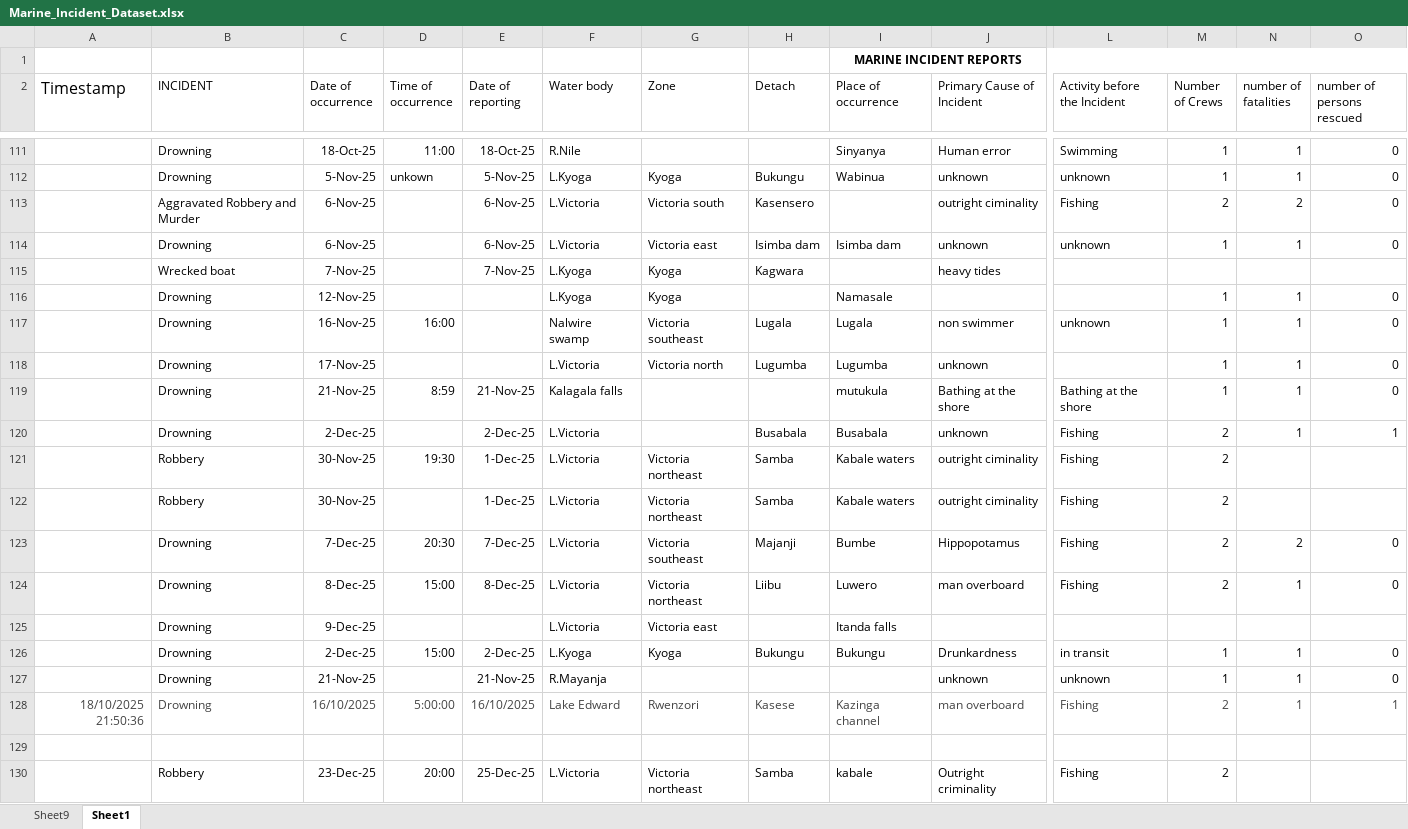
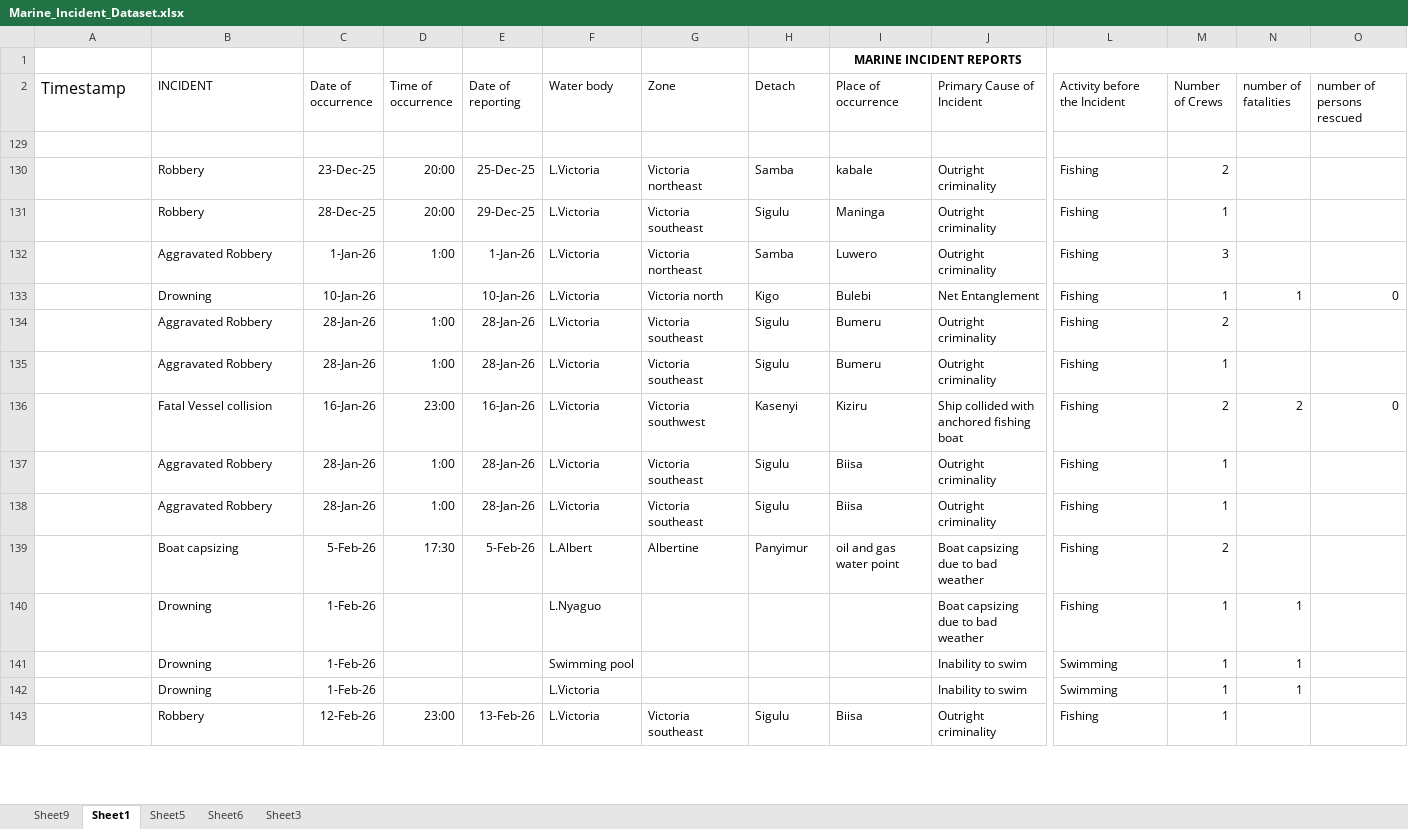
Before and after one commit to Kagimu-431/MARINE-NEW, an Excel workbook: Marine_Incident_Dataset.xlsx, sheet Sheet1, drawn as a sheet; only a part is shown, gaps mark what is left out; the shorter side is filled out with more unchanged rows; values as stored, in another font and other column widths than the file's, no borders; removed rows and columns are numbered as before the commit, all else as after; rows hold the shown columns only; the diff covers the shown part only; the diff names each change by its address in the sheet, - before the commit and + after, or states it on an @@ line.

```diff
--- a/Marine_Incident_Dataset.xlsx (sheet Sheet1)
+++ b/Marine_Incident_Dataset.xlsx (sheet Sheet1)
+sheet tab: Sheet5
+sheet tab: Sheet6
+sheet tab: Sheet3
@@ row 111 hidden:  | Drowning | 18-Oct-25 | 11:00 | 18-Oct-25 | R.Nile |  |  | Sinyanya | Human error | Swimming | 1 | 1 | 0 @@
@@ row 112 hidden:  | Drowning | 5-Nov-25 | unkown | 5-Nov-25 | L.Kyoga | Kyoga | Bukungu | Wabinua | unknown | unknown | 1 | 1 | 0 @@
@@ row 113 hidden:  | Aggravated Robbery and Murder | 6-Nov-25 |  | 6-Nov-25 | L.Victoria | Victoria south | Kasensero |  | outright ciminality | Fishing | 2 | 2 | 0 @@
@@ row 114 hidden:  | Drowning | 6-Nov-25 |  | 6-Nov-25 | L.Victoria | Victoria east | Isimba dam | Isimba dam | unknown | unknown | 1 | 1 | 0 @@
@@ row 115 hidden:  | Wrecked boat | 7-Nov-25 |  | 7-Nov-25 | L.Kyoga | Kyoga | Kagwara |  | heavy tides @@
@@ row 116 hidden:  | Drowning | 12-Nov-25 |  |  | L.Kyoga | Kyoga |  | Namasale |  |  | 1 | 1 | 0 @@
@@ row 117 hidden:  | Drowning | 16-Nov-25 | 16:00 |  | Nalwire swamp | Victoria southeast | Lugala | Lugala | non swimmer | unknown | 1 | 1 | 0 @@
@@ row 118 hidden:  | Drowning | 17-Nov-25 |  |  | L.Victoria | Victoria north | Lugumba | Lugumba | unknown |  | 1 | 1 | 0 @@
@@ row 119 hidden:  | Drowning | 21-Nov-25 | 8:59 | 21-Nov-25 | Kalagala falls |  |  | mutukula | Bathing at the shore | Bathing at the shore | 1 | 1 | 0 @@
@@ row 120 hidden:  | Drowning | 2-Dec-25 |  | 2-Dec-25 | L.Victoria |  | Busabala | Busabala | unknown | Fishing | 2 | 1 | 1 @@
@@ row 121 hidden:  | Robbery | 30-Nov-25 | 19:30 | 1-Dec-25 | L.Victoria | Victoria northeast | Samba | Kabale waters | outright ciminality | Fishing | 2 @@
@@ row 122 hidden:  | Robbery | 30-Nov-25 |  | 1-Dec-25 | L.Victoria | Victoria northeast | Samba | Kabale waters | outright ciminality | Fishing | 2 @@
@@ row 123 hidden:  | Drowning | 7-Dec-25 | 20:30 | 7-Dec-25 | L.Victoria | Victoria southeast | Majanji | Bumbe | Hippopotamus | Fishing | 2 | 2 | 0 @@
@@ row 124 hidden:  | Drowning | 8-Dec-25 | 15:00 | 8-Dec-25 | L.Victoria | Victoria northeast | Liibu | Luwero | man overboard | Fishing | 2 | 1 | 0 @@
@@ row 125 hidden:  | Drowning | 9-Dec-25 |  |  | L.Victoria | Victoria east |  | Itanda falls @@
@@ row 126 hidden:  | Drowning | 2-Dec-25 | 15:00 | 2-Dec-25 | L.Kyoga | Kyoga | Bukungu | Bukungu | Drunkardness | in transit | 1 | 1 | 0 @@
@@ row 127 hidden:  | Drowning | 21-Nov-25 |  | 21-Nov-25 | R.Mayanja |  |  |  | unknown | unknown | 1 | 1 | 0 @@
@@ row 128 hidden: 18/10/2025 21:50:36 | Drowning | 16/10/2025 | 5:00:00 | 16/10/2025 | Lake Edward | Rwenzori | Kasese | Kazinga channel | man overboard | Fishing | 2 | 1 | 1 @@
```
Also changed, not shown: 10 added rows, 108 hidden or unhidden rows and 2 edited cells elsewhere in this sheet, Marine_Operations_Performance_Dataset.xlsx, 3 other files.
